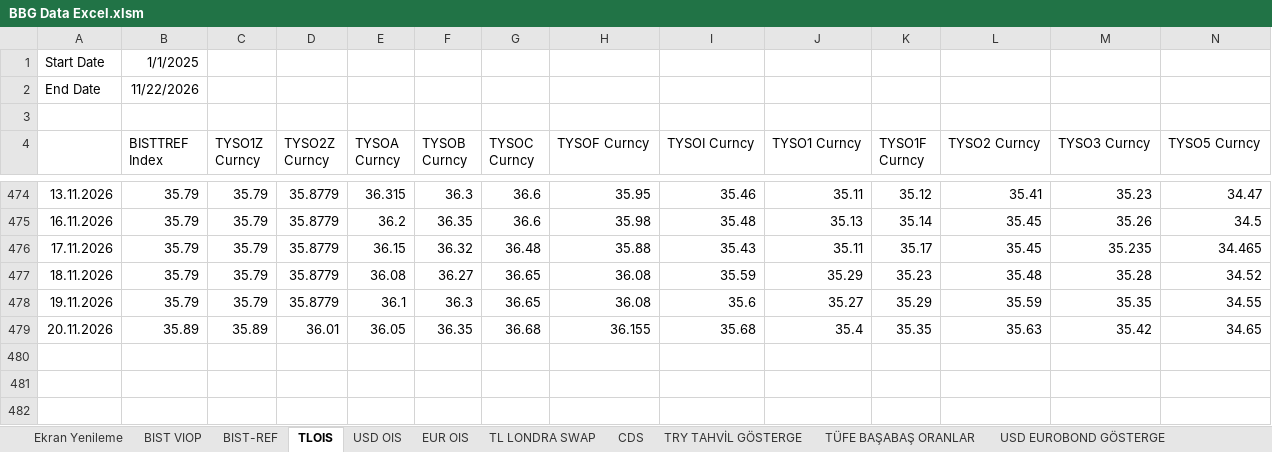
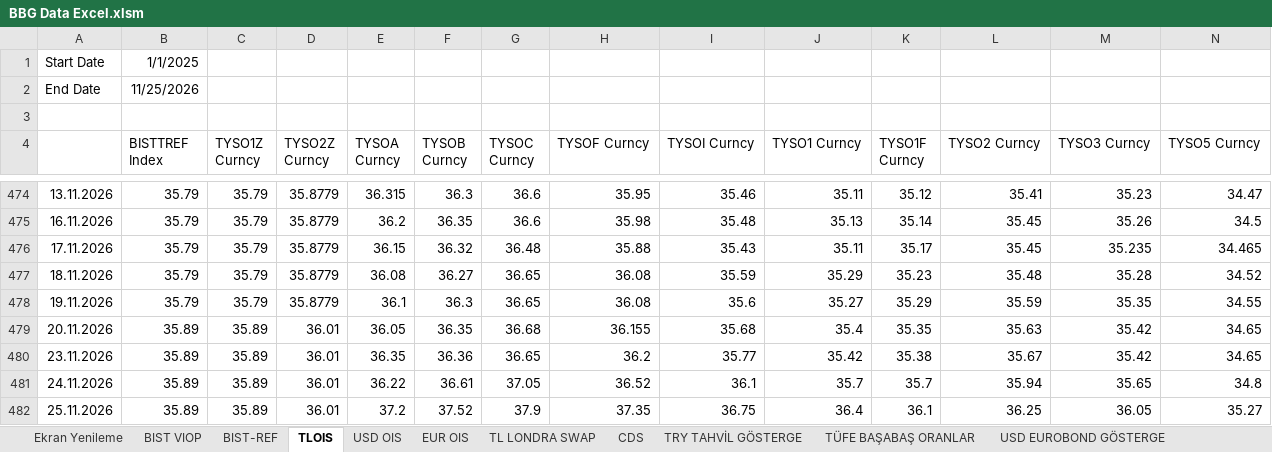
Before and after one commit to ALCO-Dashboard/piyasa-verisi, an Excel workbook: bloomberg/BBG Data Excel.xlsm, sheet TLOIS, drawn as a sheet; only a part is shown, gaps mark what is left out; values as stored, in another font and other column widths than the file's, no borders; rows hold the shown columns only; the diff names each change by its address in the sheet, - before the commit and + after, or states it on an @@ line.

```diff
--- a/bloomberg/BBG Data Excel.xlsm (sheet TLOIS)
+++ b/bloomberg/BBG Data Excel.xlsm (sheet TLOIS)
-B2 (BISTTREF Index): 11/22/2026
+B2 (BISTTREF Index): 11/25/2026
+row 480: 23.11.2026 | 35.89 | 35.89 | 36.01 | 36.35 | 36.36 | 36.65 | 36.2 | 35.77 | 35.42 | 35.38 | 35.67 | 35.42 | 34.65
+row 481: 24.11.2026 | 35.89 | 35.89 | 36.01 | 36.22 | 36.61 | 37.05 | 36.52 | 36.1 | 35.7 | 35.7 | 35.94 | 35.65 | 34.8
+row 482: 25.11.2026 | 35.89 | 35.89 | 36.01 | 37.2 | 37.52 | 37.9 | 37.35 | 36.75 | 36.4 | 36.1 | 36.25 | 36.05 | 35.27
```
Also changed, not shown: sheet BIST VIOP, sheet Borsa Ve Diğer, sheet EUR OIS, sheet USD OIS, sheet TL LONDRA SWAP, sheet EUR EUROBOND GÖSTERGE, 10 more sheets, formulas that keep their value.
